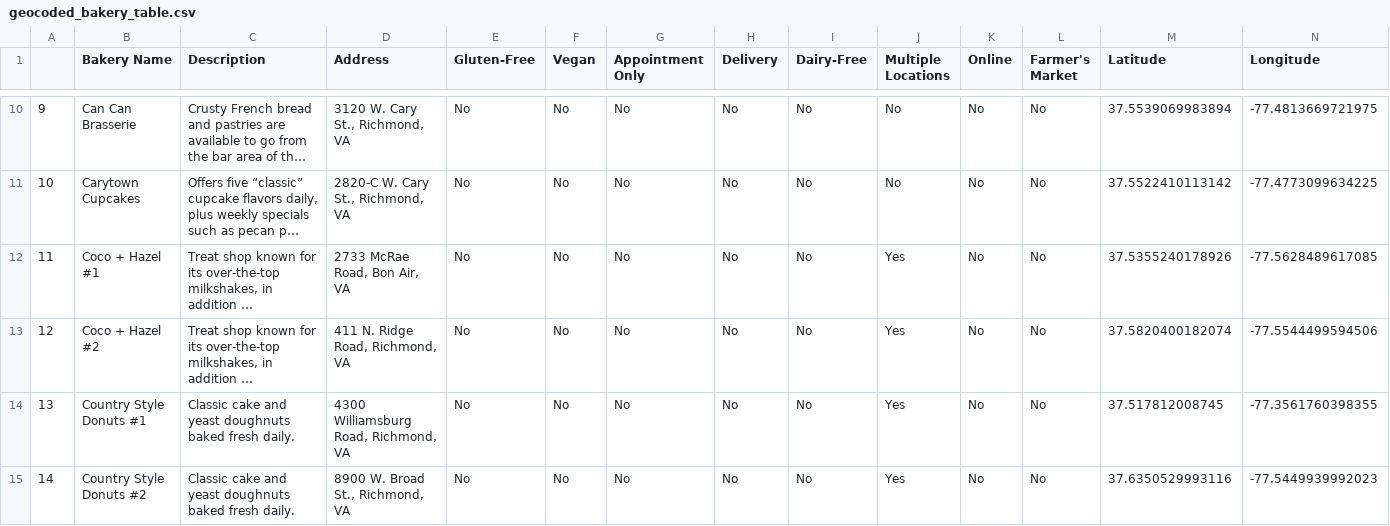
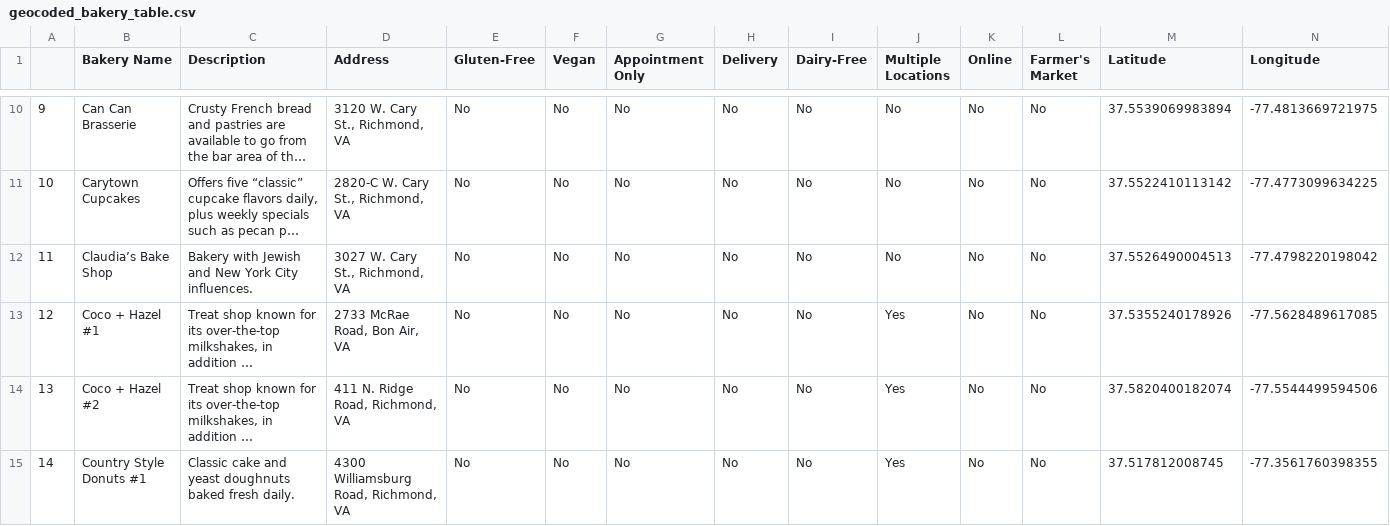
Before and after one commit to toylyol/richmond-bakeries-map, a CSV file: output/geocoded_bakery_table.csv, drawn as a sheet; only a part is shown, gaps mark what is left out; the shorter side is filled out with more unchanged rows; long unchanged cells end in …; addresses are those after the commit; the diff covers the shown part only; the diff names each change by its address in the sheet, - before the commit and + after, or states it on an @@ line.

```diff
--- a/output/geocoded_bakery_table.csv
+++ b/output/geocoded_bakery_table.csv
+row 12: 11 | Claudia’s Bake Shop | Bakery with Jewish and New York City influences. | 3027 W. Cary St., Richmond, VA | No | No | No | No | No | No | No | No | 37.5526490004513 | -77.4798220198042
@@ column A renumbered from row 13 down @@
```
Also changed, not shown: 10 edited cells elsewhere in this file, output/abbrev_bakery_data.csv, output/clean_bakery_table.csv, 3 other files.
